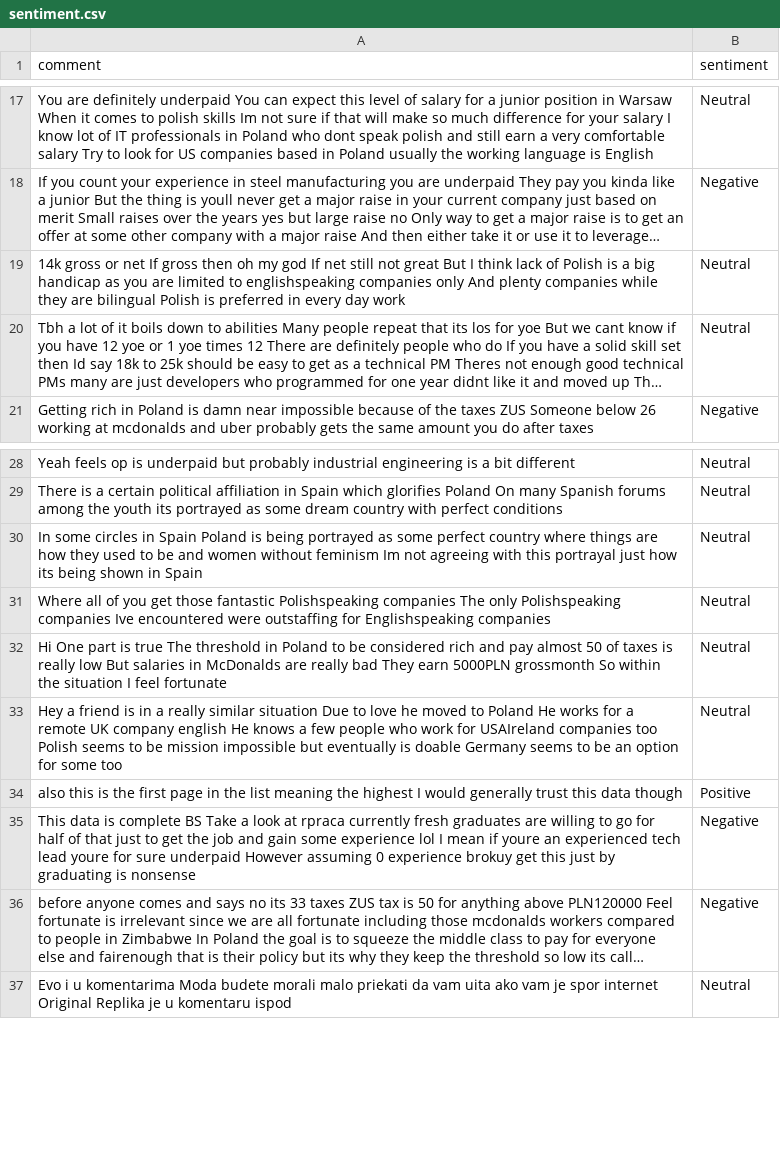
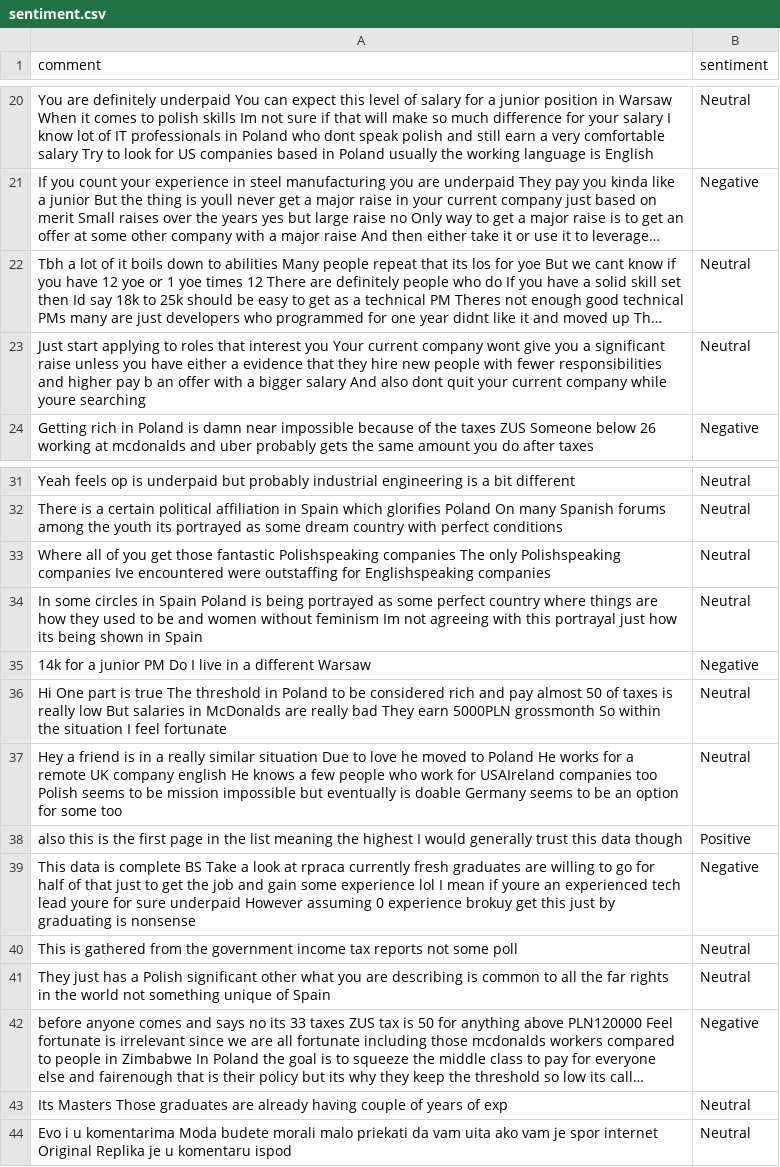
Before and after one commit to felixabraham670706/sentiment, a CSV file: sentiment.csv, drawn as a sheet; only a part is shown, gaps mark what is left out; long unchanged cells end in …; removed rows and columns are numbered as before the commit, all else as after; the diff covers the shown part only; the diff names each change by its address in the sheet, - before the commit and + after, or states it on an @@ line.

```diff
--- a/sentiment.csv
+++ b/sentiment.csv
-row 19: 14k gross or net If gross then oh my god If net still not great But I think lack of Polish is a big handicap as you are limited to englishspeaking companies only And plenty companies while they are bilingual Polish is preferred in every day work | Neutral
+row 23: Just start applying to roles that interest you Your current company wont give you a significant raise unless you have either a evidence that they hire new people with fewer responsibilities and higher pay b an offer with a bigger salary And also dont quit your current company while youre searching | Neutral
@@ row 31 moved to row 33: Where all of you get those fantastic Pol… @@
+row 35: 14k for a junior PM Do I live in a different Warsaw | Negative
+row 40: This is gathered from the government income tax reports not some poll | Neutral
+row 41: They just has a Polish significant other what you are describing is common to all the far rights in the world not something unique of Spain | Neutral
+row 43: Its Masters Those graduates are already having couple of years of exp | Neutral
```
Also changed, not shown: 10 added rows, 6 removed rows, 6 moved rows and 3 edited cells elsewhere in this file.
